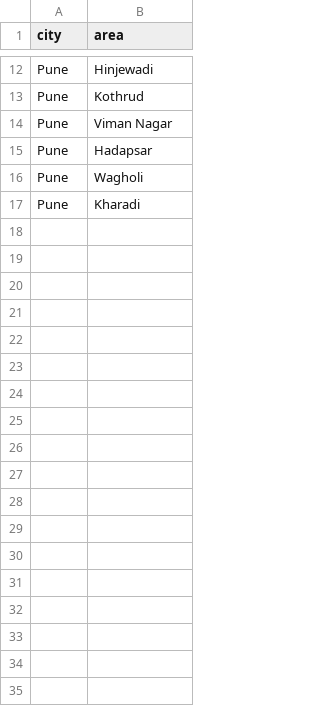
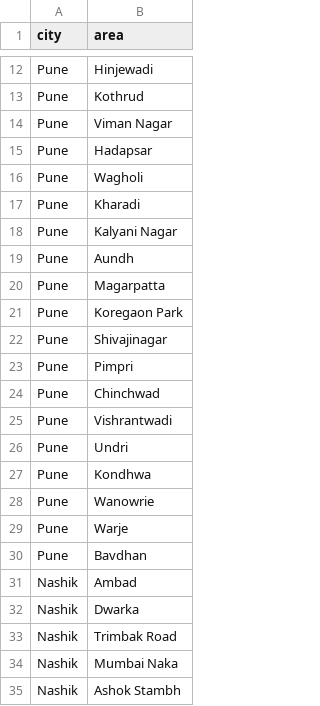
Before and after one commit to sakshi-malunjkar/EstateIQ, a CSV file: app/nlp/data/locations.csv, drawn as a sheet; only a part is shown, gaps mark what is left out; the diff names each change by its address in the sheet, - before the commit and + after, or states it on an @@ line.

```diff
--- a/app/nlp/data/locations.csv
+++ b/app/nlp/data/locations.csv
+row 18: Pune | Kalyani Nagar
+row 19: Pune | Aundh
+row 20: Pune | Magarpatta
+row 21: Pune | Koregaon Park
+row 22: Pune | Shivajinagar
+row 23: Pune | Pimpri
+row 24: Pune | Chinchwad
+row 25: Pune | Vishrantwadi
+row 26: Pune | Undri
+row 27: Pune | Kondhwa
+row 28: Pune | Wanowrie
+row 29: Pune | Warje
+row 30: Pune | Bavdhan
+row 31: Nashik | Ambad
+row 32: Nashik | Dwarka
+row 33: Nashik | Trimbak Road
+row 34: Nashik | Mumbai Naka
+row 35: Nashik | Ashok Stambh
```
Also changed, not shown: 6 other files.
